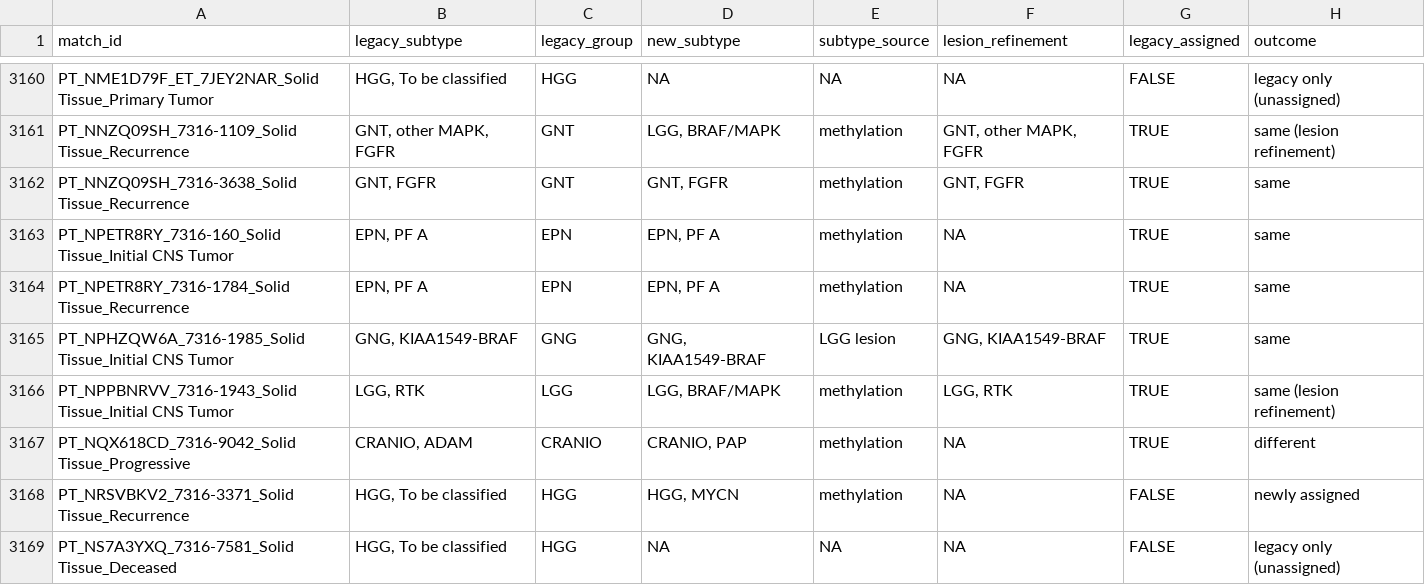
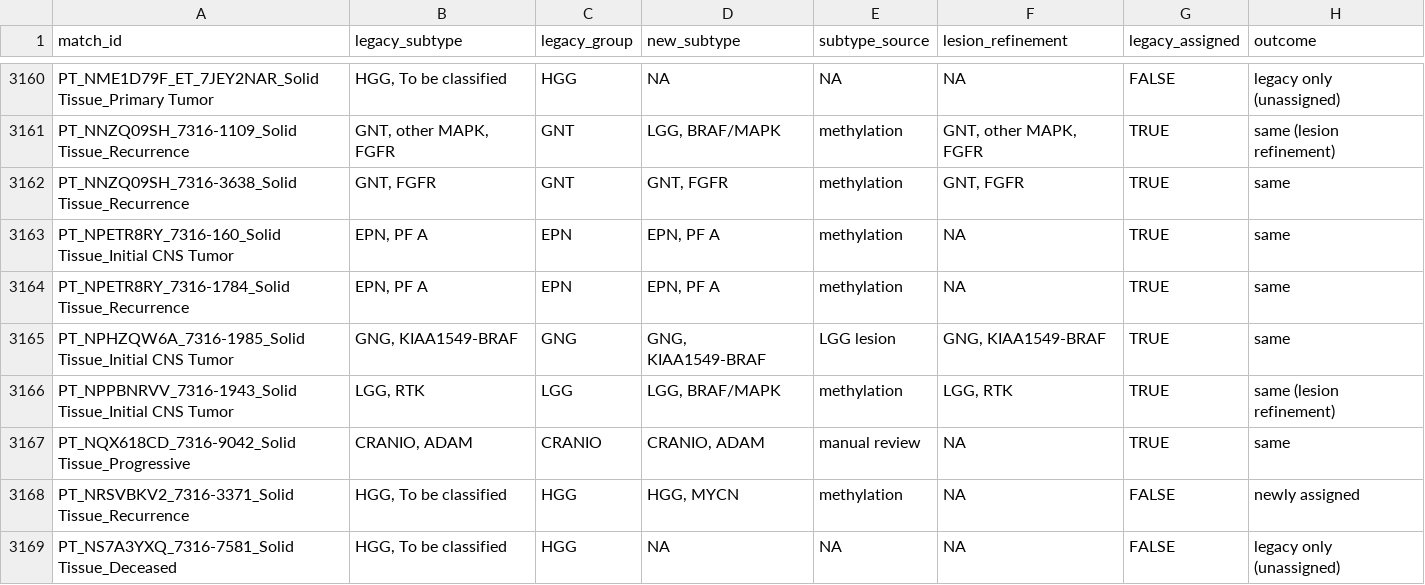
Before and after one commit to rokitalab/OpenPedCan-Project-CNH, a TSV file: analyses/molecular-subtyping-CNS/results/legacy_comparison.tsv, drawn as a sheet; only a part is shown, gaps mark what is left out.

```diff
--- a/analyses/molecular-subtyping-CNS/results/legacy_comparison.tsv
+++ b/analyses/molecular-subtyping-CNS/results/legacy_comparison.tsv
@@ -3166,3 +3166,3 @@ PT_NPHZQW6A_7316-1985_Solid Tissue_Initial CNS Tumor	GNG, KIAA1549-BRAF	GNG	GNG,
 PT_NPPBNRVV_7316-1943_Solid Tissue_Initial CNS Tumor	LGG, RTK	LGG	LGG, BRAF/MAPK	methylation	LGG, RTK	TRUE	same (lesion refinement)
-PT_NQX618CD_7316-9042_Solid Tissue_Progressive	CRANIO, ADAM	CRANIO	CRANIO, PAP	methylation	NA	TRUE	different
+PT_NQX618CD_7316-9042_Solid Tissue_Progressive	CRANIO, ADAM	CRANIO	CRANIO, ADAM	manual review	NA	TRUE	same
 PT_NRSVBKV2_7316-3371_Solid Tissue_Recurrence	HGG, To be classified	HGG	HGG, MYCN	methylation	NA	FALSE	newly assigned
```
Also changed, not shown: 4 other files.
